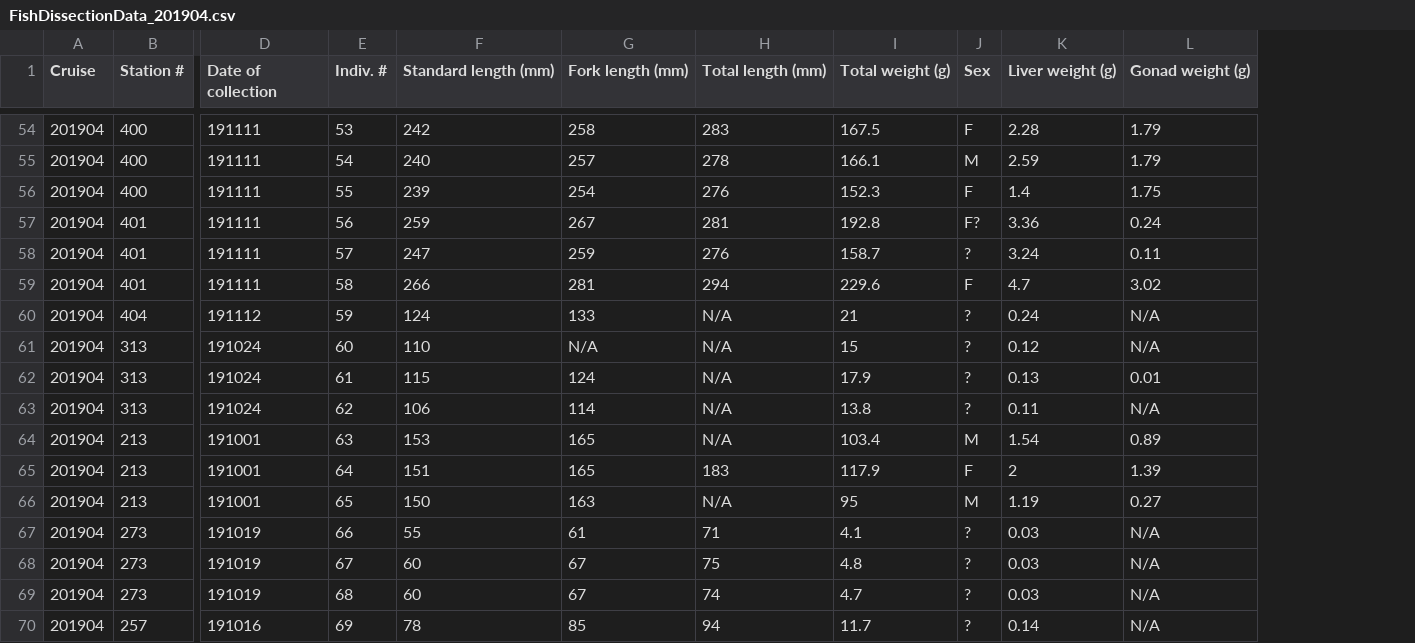
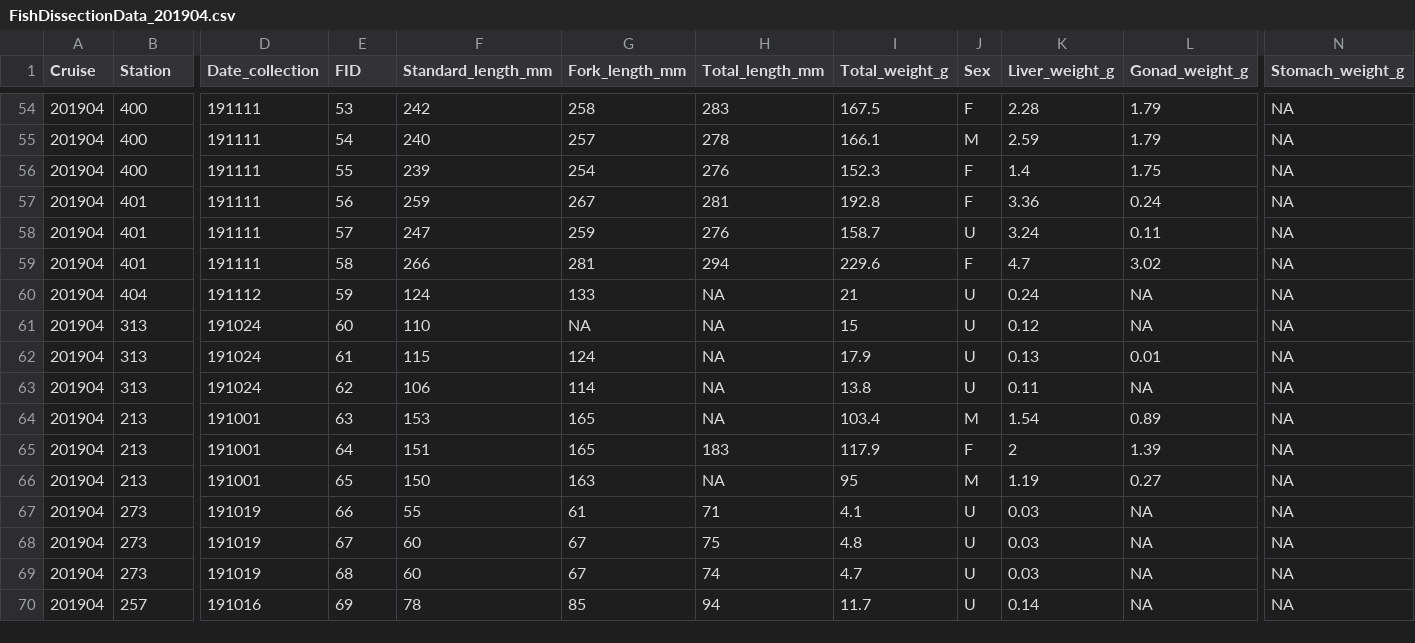
Before and after one commit to cabanelas/foragefish_diets, a CSV file: raw/raw_googledrive/FishDissectionData_201904.csv, drawn as a sheet; only a part is shown, gaps mark what is left out; the diff covers the shown part only; the diff names each change by its address in the sheet, - before the commit and + after, or states it on an @@ line.

Commit message:
added spring and fall curves edited raw google data to fix all typos

```diff
--- a/raw/raw_googledrive/FishDissectionData_201904.csv
+++ b/raw/raw_googledrive/FishDissectionData_201904.csv
+column N (Stomach_weight_g), rows 54-70: all NA
-B1: Station #
+B1: Station
-D1: Date of collection
+D1: Date_collection
-E1: Indiv. #
+E1: FID
-F1: Standard length (mm)
+F1: Standard_length_mm
-G1: Fork length (mm)
+G1: Fork_length_mm
-H1: Total length (mm)
+H1: Total_length_mm
-I1: Total weight (g)
+I1: Total_weight_g
-K1: Liver weight (g)
+K1: Liver_weight_g
-L1: Gonad weight (g)
+L1: Gonad_weight_g
-J57 (Sex): F?
+J57 (Sex): F
-J58 (Sex): ?
+J58 (Sex): U
-H60:H64 (Total_length_mm): N/A
+H60:H64 (Total_length_mm): NA
-J60:J63 (Sex): ?
+J60:J63 (Sex): U
-L60:L61 (Gonad_weight_g): N/A
+L60:L61 (Gonad_weight_g): NA
-G61 (Fork_length_mm): N/A
+G61 (Fork_length_mm): NA
-L63 (Gonad_weight_g): N/A
+L63 (Gonad_weight_g): NA
-H66 (Total_length_mm): N/A
+H66 (Total_length_mm): NA
-J67:J70 (Sex): ?
+J67:J70 (Sex): U
-L67:L70 (Gonad_weight_g): N/A
+L67:L70 (Gonad_weight_g): NA
```
Also changed, not shown: 123 edited cells elsewhere in this file, raw/raw_googledrive/FishDissectionData_201802.csv, raw/raw_googledrive/FishDissectionData_201804.csv, 2 other files.
